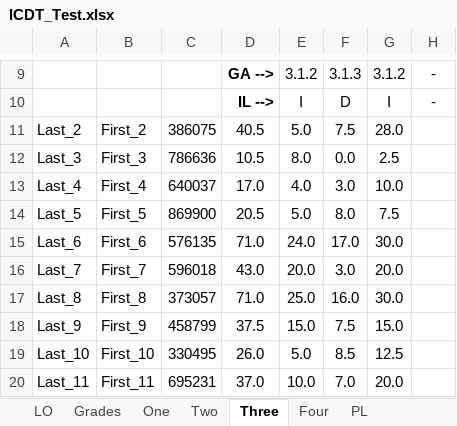
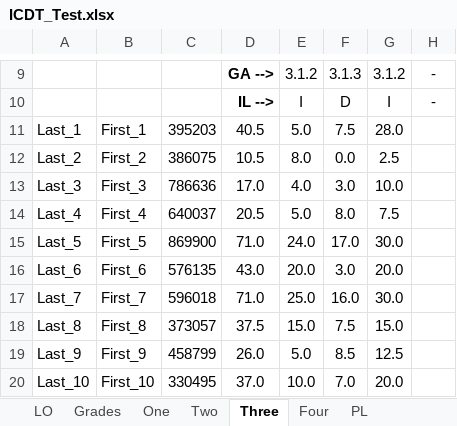
Before and after one commit to rwbrennan/GA_Summary, an Excel workbook: ICDT_Test.xlsx, sheet Three, drawn as a sheet; only a part is shown, gaps mark what is left out; values as stored, in another font and other column widths than the file's, no borders; the diff covers the shown part only; the diff names each change by its address in the sheet, - before the commit and + after, or states it on an @@ line.

```diff
--- a/ICDT_Test.xlsx (sheet Three)
+++ b/ICDT_Test.xlsx (sheet Three)
-A11: Last_2
+A11: Last_1
-B11: First_2
+B11: First_1
-C11: 386075
+C11: 395203
-A12: Last_3
+A12: Last_2
-B12: First_3
+B12: First_2
-C12: 786636
+C12: 386075
-A13: Last_4
+A13: Last_3
-B13: First_4
+B13: First_3
-C13: 640037
+C13: 786636
-A14: Last_5
+A14: Last_4
-B14: First_5
+B14: First_4
-C14: 869900
+C14: 640037
-A15: Last_6
+A15: Last_5
-B15: First_6
+B15: First_5
-C15: 576135
+C15: 869900
-A16: Last_7
+A16: Last_6
-B16: First_7
+B16: First_6
-C16: 596018
+C16: 576135
-A17: Last_8
+A17: Last_7
-B17: First_8
+B17: First_7
-C17: 373057
+C17: 596018
-A18: Last_9
+A18: Last_8
-B18: First_9
+B18: First_8
-C18: 458799
+C18: 373057
-A19: Last_10
+A19: Last_9
-B19: First_10
+B19: First_9
-C19: 330495
+C19: 458799
-A20: Last_11
+A20: Last_10
-B20: First_11
+B20: First_10
-C20: 695231
+C20: 330495
```
Also changed, not shown: 105 edited cells elsewhere in this sheet, sheet One, sheet Two, sheet Four, formulas that keep their value, charts or pictures.
